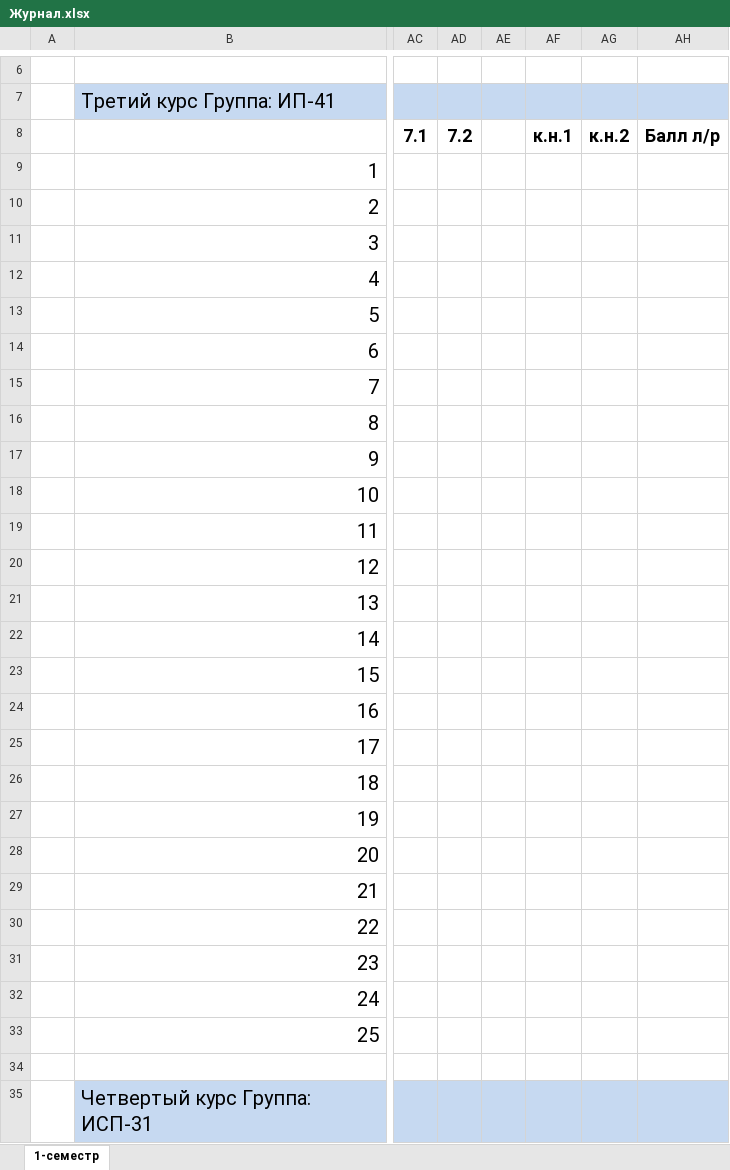
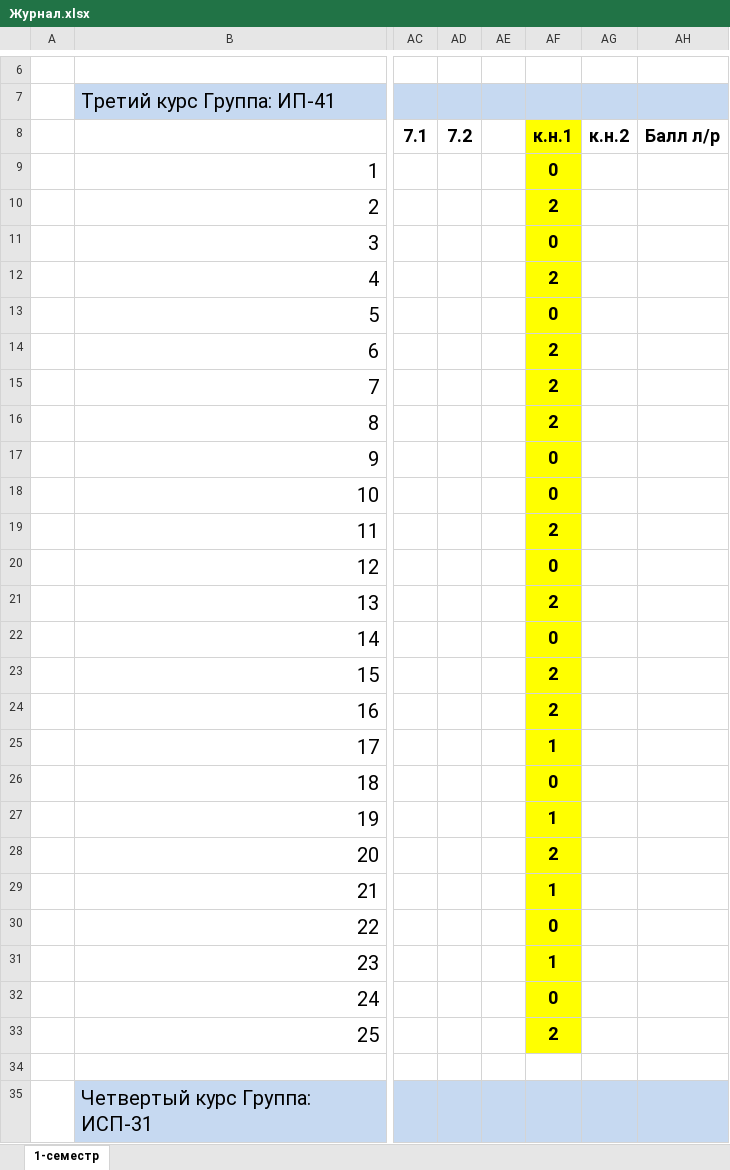
Before and after one commit to DaniilTropin11/26-27-IT-Support-Labs, an Excel workbook: Журнал.xlsx, sheet 1-семестр, drawn as a sheet; only a part is shown, gaps mark what is left out; values as stored, in another font and other column widths than the file's, no borders; the diff covers the shown part only; the diff names each change by its address in the sheet, - before the commit and + after, or states it on an @@ line.

Commit message:
Контрольная неделя баллы
Если сумма 5,6 = 2
Если сумма 2,3,4 = 1
Если сумма 0,1 = 0

```diff
--- a/Журнал.xlsx (sheet 1-семестр)
+++ b/Журнал.xlsx (sheet 1-семестр)
-AF8:AF33 fill: none
+AF8:AF33 fill: #FFFF00
-AF9: (empty)
+AF9: 0
-AF10: (empty)
+AF10: 2
-AF11: (empty)
+AF11: 0
-AF12: (empty)
+AF12: 2
-AF13: (empty)
+AF13: 0
-AF14:AF16: (empty)
+AF14:AF16: 2
-AF17:AF18: (empty)
+AF17:AF18: 0
-AF19: (empty)
+AF19: 2
-AF20: (empty)
+AF20: 0
-AF21: (empty)
+AF21: 2
-AF22: (empty)
+AF22: 0
-AF23:AF24: (empty)
+AF23:AF24: 2
-AF25: (empty)
+AF25: 1
-AF26: (empty)
+AF26: 0
-AF27: (empty)
+AF27: 1
-AF28: (empty)
+AF28: 2
-AF29: (empty)
+AF29: 1
-AF30: (empty)
+AF30: 0
-AF31: (empty)
+AF31: 1
-AF32: (empty)
+AF32: 0
-AF33: (empty)
+AF33: 2
```
Also changed, not shown: 145 edited cells and cell formats elsewhere in this sheet.
